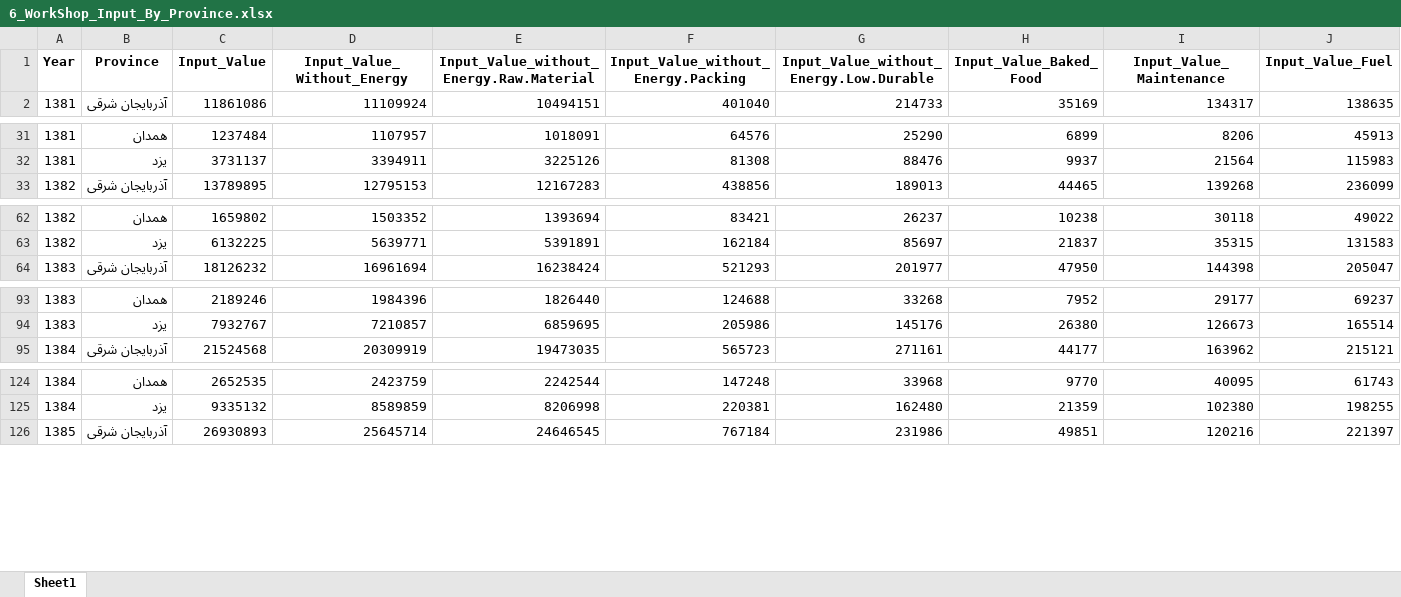
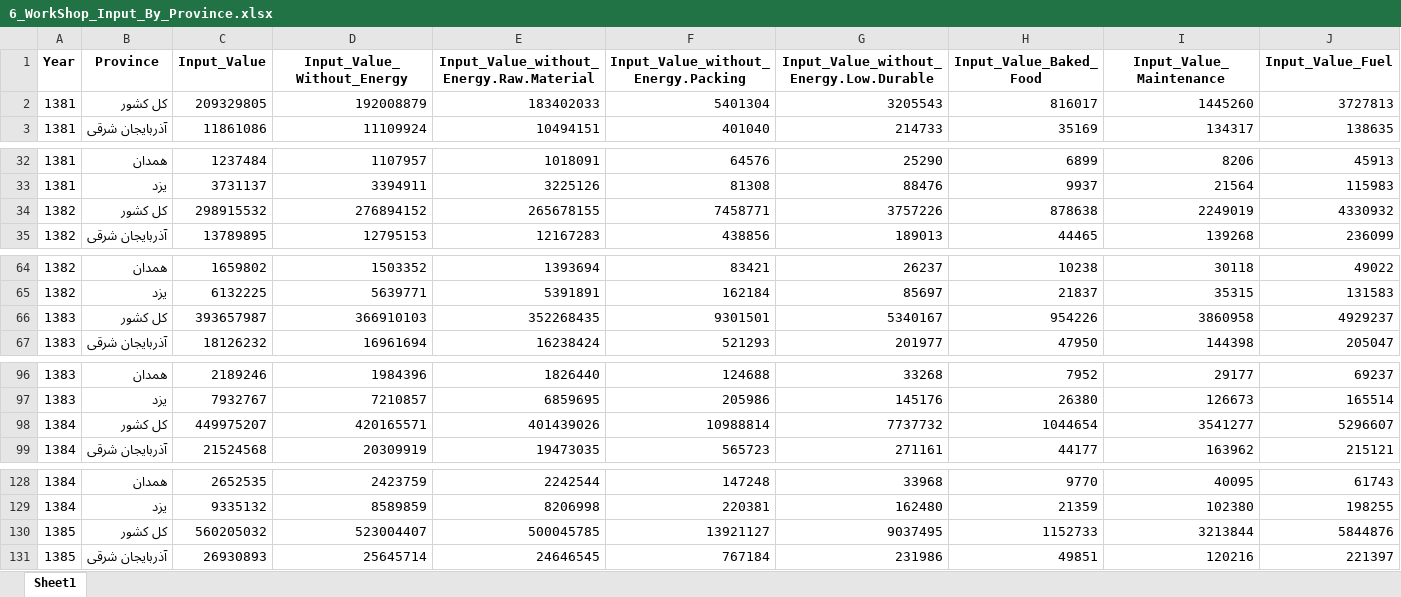
Before and after one commit to sali-rzv/MES, an Excel workbook: Output/6_WorkShop_Input_By_Province.xlsx, sheet Sheet1, drawn as a sheet; only a part is shown, gaps mark what is left out; values as stored, in another font and other column widths than the file's, no borders; rows hold the shown columns only; the diff covers the shown part only; the diff names each change by its address in the sheet, - before the commit and + after, or states it on an @@ line.

```diff
--- a/Output/6_WorkShop_Input_By_Province.xlsx (sheet Sheet1)
+++ b/Output/6_WorkShop_Input_By_Province.xlsx (sheet Sheet1)
+row 2: 1381 | کل کشور | 209329805 | 192008879 | 183402033 | 5401304 | 3205543 | 816017 | 1445260 | 3727813
+row 34: 1382 | کل کشور | 298915532 | 276894152 | 265678155 | 7458771 | 3757226 | 878638 | 2249019 | 4330932
+row 66: 1383 | کل کشور | 393657987 | 366910103 | 352268435 | 9301501 | 5340167 | 954226 | 3860958 | 4929237
+row 98: 1384 | کل کشور | 449975207 | 420165571 | 401439026 | 10988814 | 7737732 | 1044654 | 3541277 | 5296607
+row 130: 1385 | کل کشور | 560205032 | 523004407 | 500045785 | 13921127 | 9037495 | 1152733 | 3213844 | 5844876
```
Also changed, not shown: 15 added rows elsewhere in this sheet, Output/5_WorkShop_Input_By_Activity.xlsx, 2 other files.
